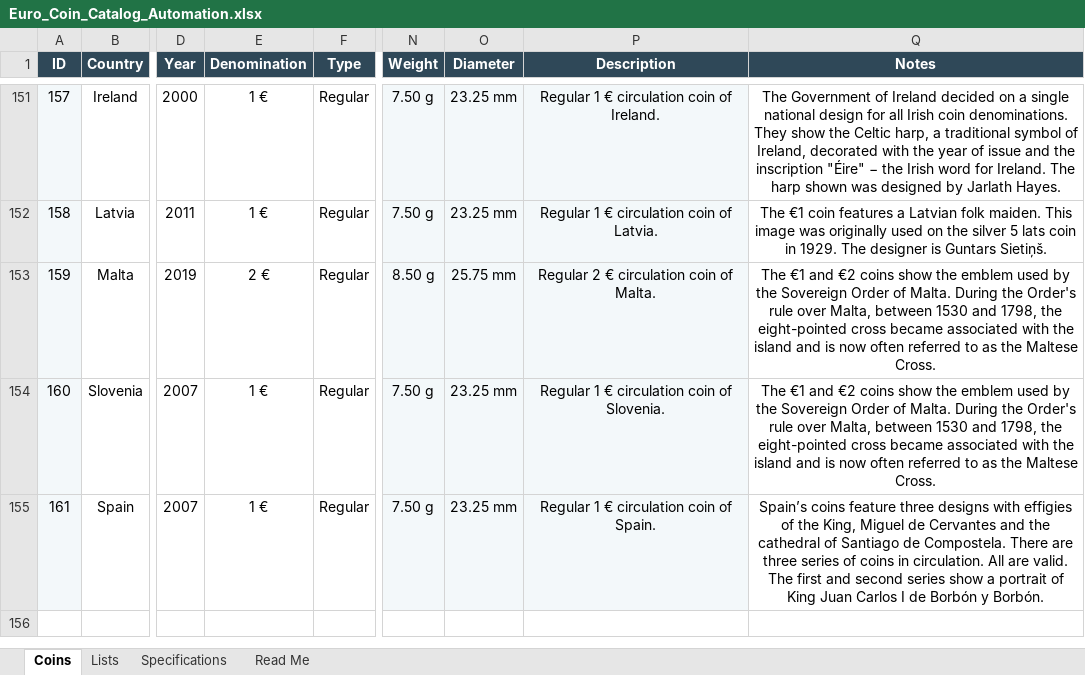
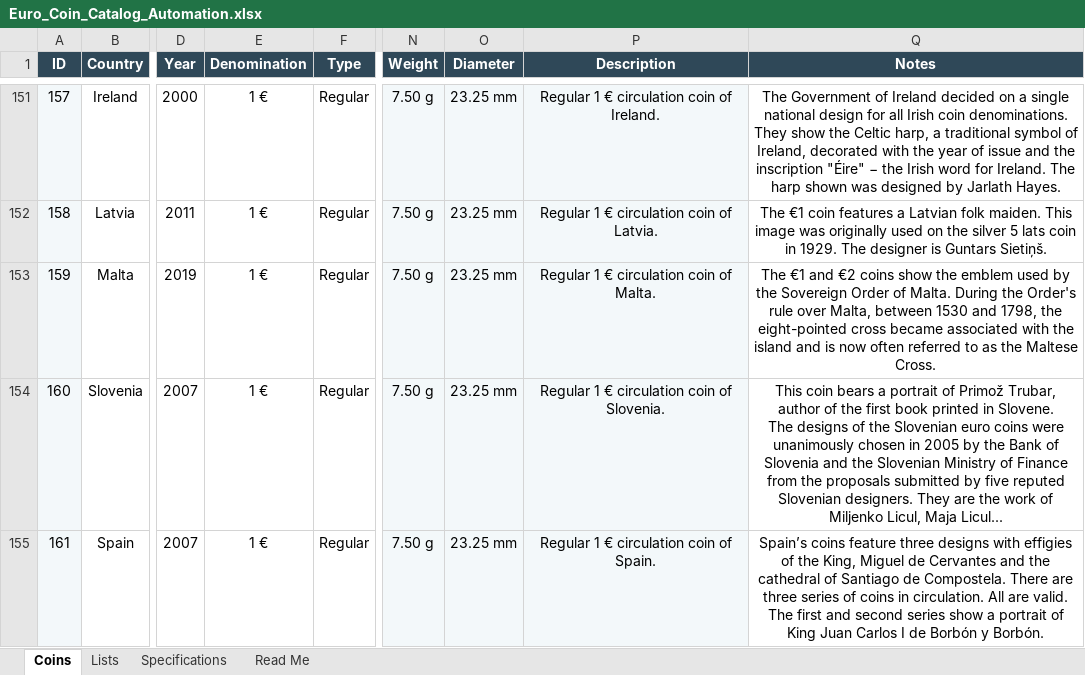
Before and after one commit to coins-mp/coins-mp.github.io, an Excel workbook: data/Euro_Coin_Catalog_Automation.xlsx, sheet Coins, drawn as a sheet; only a part is shown, gaps mark what is left out; values as stored, in another font and other column widths than the file's, no borders; conditional formats not drawn; ↵ is a line break in a cell; the diff names each change by its address in the sheet, - before the commit and + after, or states it on an @@ line.

```diff
--- a/data/Euro_Coin_Catalog_Automation.xlsx (sheet Coins)
+++ b/data/Euro_Coin_Catalog_Automation.xlsx (sheet Coins)
-E153 (Denomination): 2 €
+E153 (Denomination): 1 €
-N153 (Weight): 8.50 g
+N153 (Weight): 7.50 g
-O153 (Diameter): 25.75 mm
+O153 (Diameter): 23.25 mm
-P153 (Description): Regular 2 € circulation coin of Malta.
+P153 (Description): Regular 1 € circulation coin of Malta.
-Q154 (Notes): The €1 and €2 coins show the emblem used by the Sovereign Order of Malta. During the Order's rule over Malta, between 1530 and 1798, the eight-pointed cross became associated with the island and is now often referred to as the Maltese Cross.
+Q154 (Notes): This coin bears a portrait of Primož Trubar, author of the first book printed in Slovene. ↵ The designs of the Slovenian euro coins were unanimously chosen in 2005 by the Bank of Slovenia and the Slovenian Ministry of Finance from the proposals submitted by five reputed Slovenian designers. They are the work of Miljenko Licul, Maja Licul...
```
Also changed, not shown: 1 other file.
